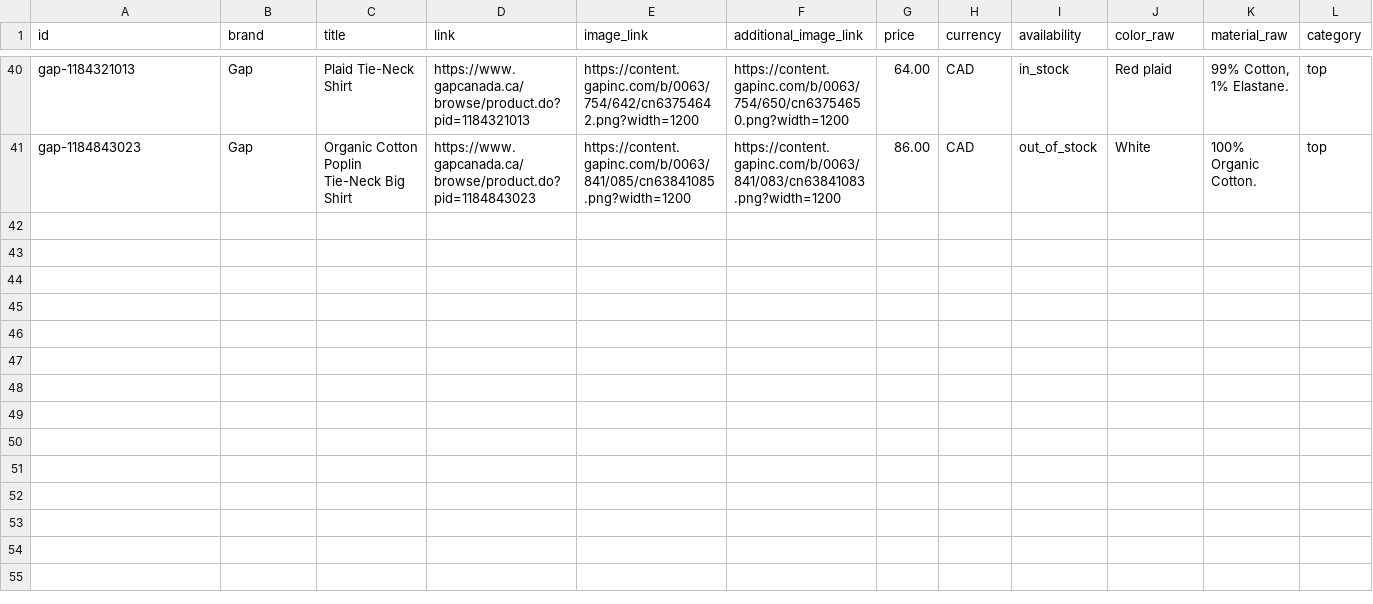
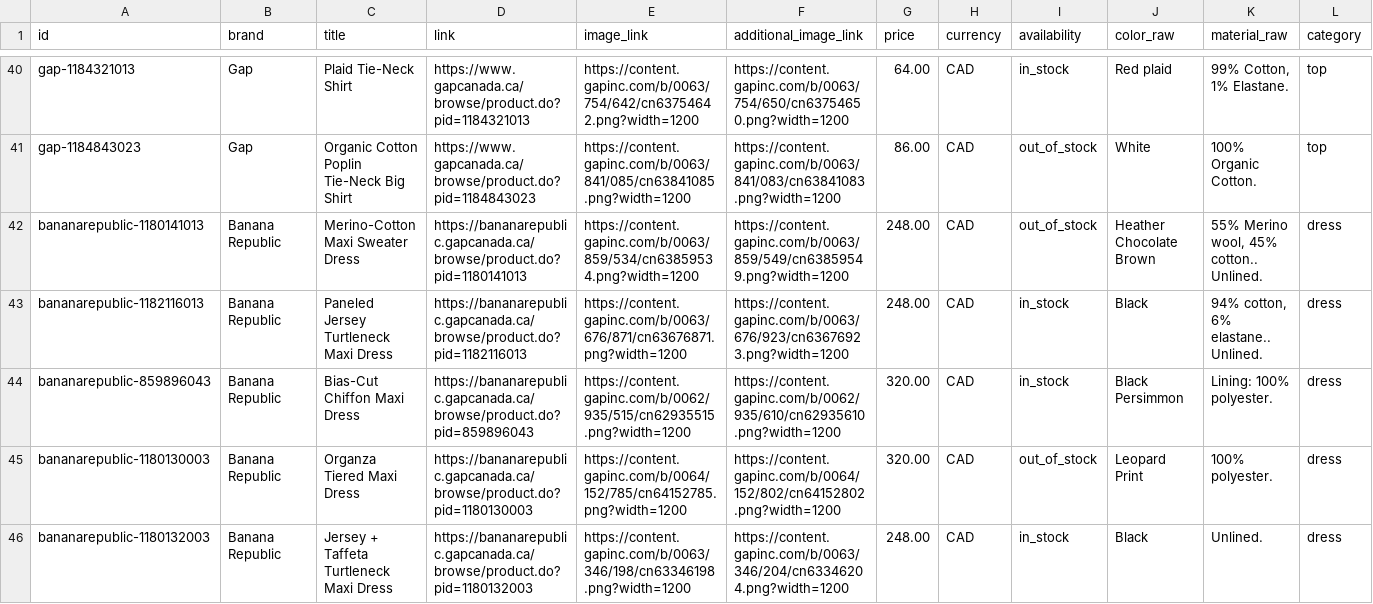
Before and after one commit to mohamedmeghawry/modest-filter, a CSV file: samples/demo/products-batch2.csv, drawn as a sheet; only a part is shown, gaps mark what is left out; rows hold the shown columns only; the diff covers the shown part only; the diff names each change by its address in the sheet, - before the commit and + after, or states it on an @@ line.

```diff
--- a/samples/demo/products-batch2.csv
+++ b/samples/demo/products-batch2.csv
+row 42: bananarepublic-1180141013 | Banana Republic | Merino-Cotton Maxi Sweater Dress | https://bananarepublic.gapcanada.ca/browse/product.do?pid=1180141013 | https://content.gapinc.com/b/0063/859/534/cn63859534.png?width=1200 | https://content.gapinc.com/b/0063/859/549/cn63859549.png?width=1200 | 248.00 | CAD | out_of_stock | Heather Chocolate Brown | 55% Merino wool, 45% cotton.. Unlined. | dress
+row 43: bananarepublic-1182116013 | Banana Republic | Paneled Jersey Turtleneck Maxi Dress | https://bananarepublic.gapcanada.ca/browse/product.do?pid=1182116013 | https://content.gapinc.com/b/0063/676/871/cn63676871.png?width=1200 | https://content.gapinc.com/b/0063/676/923/cn63676923.png?width=1200 | 248.00 | CAD | in_stock | Black | 94% cotton, 6% elastane.. Unlined. | dress
+row 44: bananarepublic-859896043 | Banana Republic | Bias-Cut Chiffon Maxi Dress | https://bananarepublic.gapcanada.ca/browse/product.do?pid=859896043 | https://content.gapinc.com/b/0062/935/515/cn62935515.png?width=1200 | https://content.gapinc.com/b/0062/935/610/cn62935610.png?width=1200 | 320.00 | CAD | in_stock | Black Persimmon | Lining: 100% polyester. | dress
+row 45: bananarepublic-1180130003 | Banana Republic | Organza Tiered Maxi Dress | https://bananarepublic.gapcanada.ca/browse/product.do?pid=1180130003 | https://content.gapinc.com/b/0064/152/785/cn64152785.png?width=1200 | https://content.gapinc.com/b/0064/152/802/cn64152802.png?width=1200 | 320.00 | CAD | out_of_stock | Leopard Print | 100% polyester. | dress
+row 46: bananarepublic-1180132003 | Banana Republic | Jersey + Taffeta Turtleneck Maxi Dress | https://bananarepublic.gapcanada.ca/browse/product.do?pid=1180132003 | https://content.gapinc.com/b/0063/346/198/cn63346198.png?width=1200 | https://content.gapinc.com/b/0063/346/204/cn63346204.png?width=1200 | 248.00 | CAD | in_stock | Black | Unlined. | dress
```
Also changed, not shown: 5 added rows elsewhere in this file, 3 other files.
